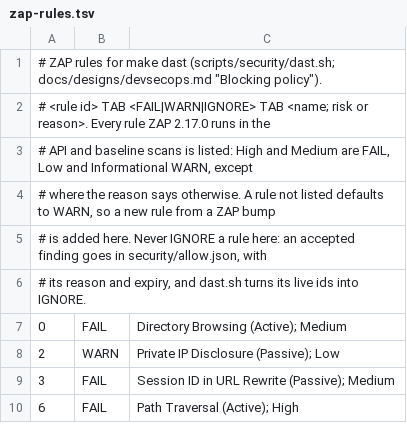
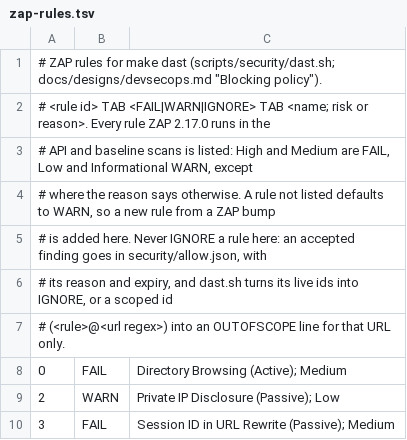
Before and after one commit to jnaranj09/open-customer, a TSV file: security/zap-rules.tsv, drawn as a sheet; only a part is shown; the shorter side is filled out with more unchanged rows.

```diff
--- a/security/zap-rules.tsv
+++ b/security/zap-rules.tsv
@@ -5,3 +5,4 @@
 # is added here. Never IGNORE a rule here: an accepted finding goes in security/allow.json, with
-# its reason and expiry, and dast.sh turns its live ids into IGNORE.
+# its reason and expiry, and dast.sh turns its live ids into IGNORE, or a scoped id
+# (<rule>@<url regex>) into an OUTOFSCOPE line for that URL only.
 0	FAIL	Directory Browsing (Active); Medium
```
Also changed, not shown: 6 other files.
